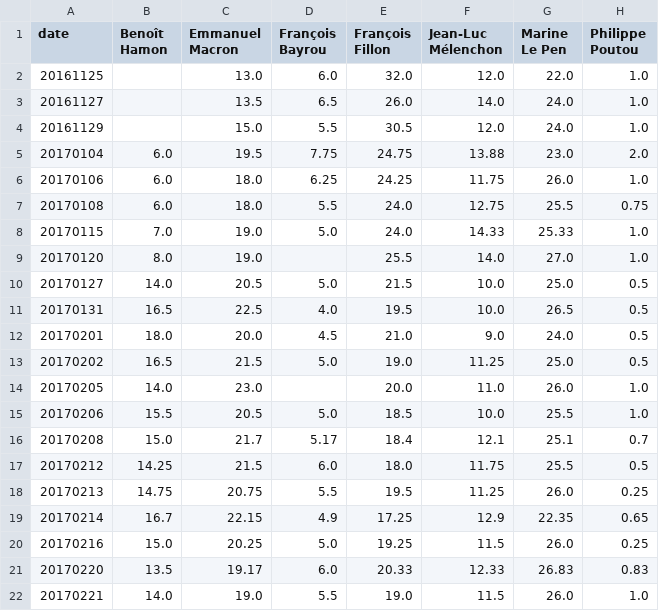
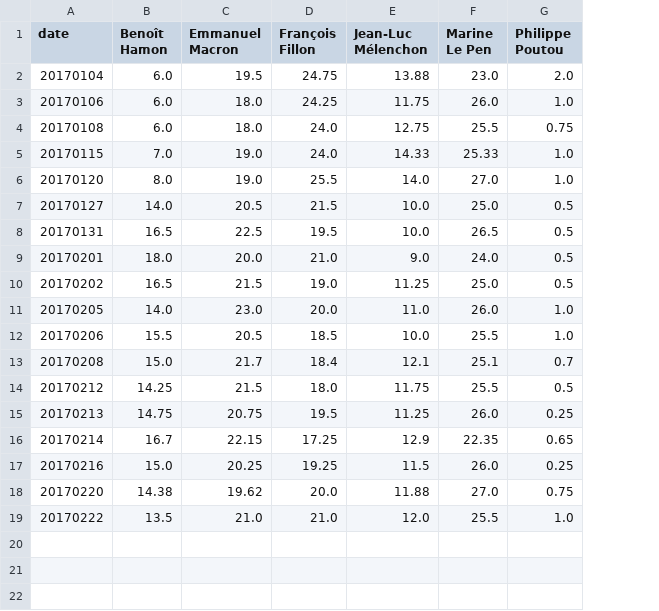
Before and after one commit to verycourt/Elections, a TSV file: sondages/data.tsv, drawn as a sheet; removed rows and columns are numbered as before the commit, all else as after; the diff names each change by its address in the sheet, - before the commit and + after, or states it on an @@ line.

```diff
--- a/sondages/data.tsv
+++ b/sondages/data.tsv
-column D (François Bayrou), rows 5-21: 7.75 | 6.25 | 5.5 | 5.0 |  | 5.0 | 4.0 | 4.5 | 5.0 |  | 5.0 | 5.17 | 6.0 | 5.5 | 4.9 | 5.0 | 6.0
-row 2: 20161125 |  | 13.0 | 6.0 | 32.0 | 12.0 | 22.0 | 1.0
-row 3: 20161127 |  | 13.5 | 6.5 | 26.0 | 14.0 | 24.0 | 1.0
-row 4: 20161129 |  | 15.0 | 5.5 | 30.5 | 12.0 | 24.0 | 1.0
-B18 (Benoît Hamon): 13.5
+B18 (Benoît Hamon): 14.38
-C18 (Emmanuel Macron): 19.17
+C18 (Emmanuel Macron): 19.62
-D18 (François Fillon): 20.33
+D18 (François Fillon): 20.0
-E18 (Jean-Luc Mélenchon): 12.33
+E18 (Jean-Luc Mélenchon): 11.88
-F18 (Marine Le Pen): 26.83
+F18 (Marine Le Pen): 27.0
-G18 (Philippe Poutou): 0.83
+G18 (Philippe Poutou): 0.75
-row 22: 20170221 | 14.0 | 19.0 | 5.5 | 19.0 | 11.5 | 26.0 | 1.0
+row 19: 20170222 | 13.5 | 21.0 | 21.0 | 12.0 | 25.5 | 1.0
```
Also changed, not shown: 6 other files.
